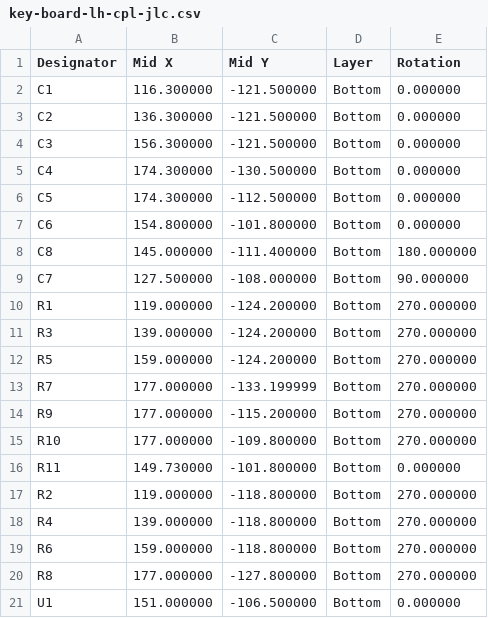
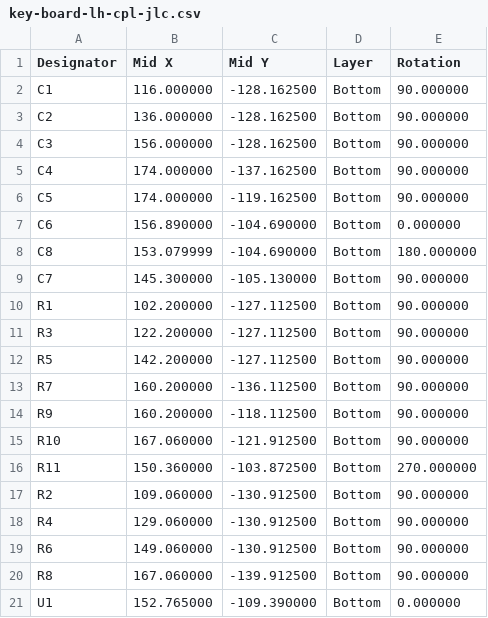
Before and after one commit to jeffmhopkins/Woody, a CSV file: hardware/boards/key-board-lh/fab/key-board-lh-cpl-jlc.csv, drawn as a sheet.

```diff
--- a/hardware/boards/key-board-lh/fab/key-board-lh-cpl-jlc.csv
+++ b/hardware/boards/key-board-lh/fab/key-board-lh-cpl-jlc.csv
@@ -1,21 +1,21 @@
 Designator,Mid X,Mid Y,Layer,Rotation
-C1,116.300000,-121.500000,Bottom,0.000000
-C2,136.300000,-121.500000,Bottom,0.000000
-C3,156.300000,-121.500000,Bottom,0.000000
-C4,174.300000,-130.500000,Bottom,0.000000
-C5,174.300000,-112.500000,Bottom,0.000000
-C6,154.800000,-101.800000,Bottom,0.000000
-C8,145.000000,-111.400000,Bottom,180.000000
-C7,127.500000,-108.000000,Bottom,90.000000
-R1,119.000000,-124.200000,Bottom,270.000000
-R3,139.000000,-124.200000,Bottom,270.000000
-R5,159.000000,-124.200000,Bottom,270.000000
-R7,177.000000,-133.199999,Bottom,270.000000
-R9,177.000000,-115.200000,Bottom,270.000000
-R10,177.000000,-109.800000,Bottom,270.000000
-R11,149.730000,-101.800000,Bottom,0.000000
-R2,119.000000,-118.800000,Bottom,270.000000
-R4,139.000000,-118.800000,Bottom,270.000000
-R6,159.000000,-118.800000,Bottom,270.000000
-R8,177.000000,-127.800000,Bottom,270.000000
-U1,151.000000,-106.500000,Bottom,0.000000
+C1,116.000000,-128.162500,Bottom,90.000000
+C2,136.000000,-128.162500,Bottom,90.000000
+C3,156.000000,-128.162500,Bottom,90.000000
+C4,174.000000,-137.162500,Bottom,90.000000
+C5,174.000000,-119.162500,Bottom,90.000000
+C6,156.890000,-104.690000,Bottom,0.000000
+C8,153.079999,-104.690000,Bottom,180.000000
+C7,145.300000,-105.130000,Bottom,90.000000
+R1,102.200000,-127.112500,Bottom,90.000000
+R3,122.200000,-127.112500,Bottom,90.000000
+R5,142.200000,-127.112500,Bottom,90.000000
+R7,160.200000,-136.112500,Bottom,90.000000
+R9,160.200000,-118.112500,Bottom,90.000000
+R10,167.060000,-121.912500,Bottom,90.000000
+R11,150.360000,-103.872500,Bottom,270.000000
+R2,109.060000,-130.912500,Bottom,90.000000
+R4,129.060000,-130.912500,Bottom,90.000000
+R6,149.060000,-130.912500,Bottom,90.000000
+R8,167.060000,-139.912500,Bottom,90.000000
+U1,152.765000,-109.390000,Bottom,0.000000
```
Also changed, not shown: hardware/SHEETS.csv, hardware/boards/key-board-lh/fab/key-board-lh-pos.csv, 27 other files.
